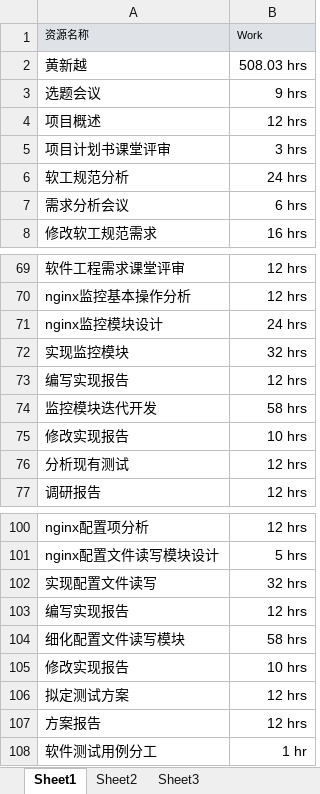
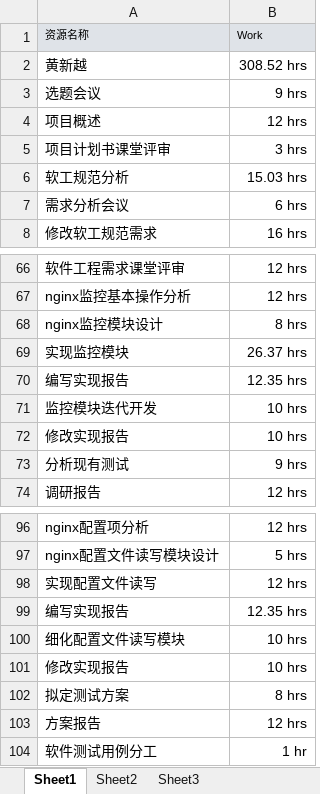
Before and after one commit to bhsei/16TeamC, an Excel workbook: 9.总评提交文档/实验7：工作量统计.xlsx, sheet Sheet1, drawn as a sheet; only a part is shown, gaps mark what is left out; values as stored, in another font and other column widths than the file's, no borders; addresses are those after the commit; the diff covers the shown part only; the diff names each change by its address in the sheet, - before the commit and + after, or states it on an @@ line.

```diff
--- a/9.总评提交文档/实验7：工作量统计.xlsx (sheet Sheet1)
+++ b/9.总评提交文档/实验7：工作量统计.xlsx (sheet Sheet1)
-B2: 508.03 hrs
+B2: 308.52 hrs
-B6: 24 hrs
+B6: 15.03 hrs
-B68: 24 hrs
+B68: 8 hrs
-B69: 32 hrs
+B69: 26.37 hrs
-B70: 12 hrs
+B70: 12.35 hrs
-B71: 58 hrs
+B71: 10 hrs
-B73: 12 hrs
+B73: 9 hrs
-B98: 32 hrs
+B98: 12 hrs
-B99: 12 hrs
+B99: 12.35 hrs
-B100: 58 hrs
+B100: 10 hrs
-B102: 12 hrs
+B102: 8 hrs
```
Also changed, not shown: 4 added rows, 4 removed rows and 18 edited cells elsewhere in this sheet, 4 other files.
